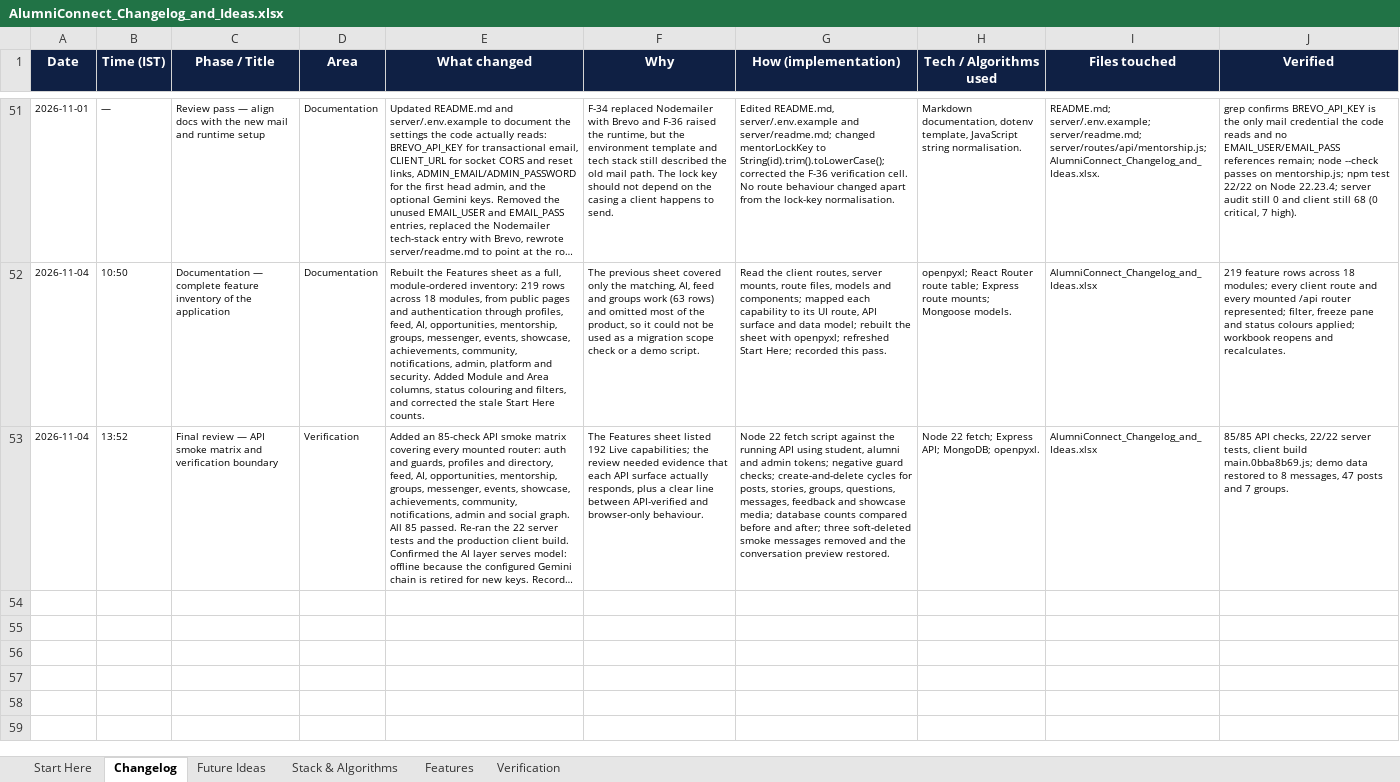
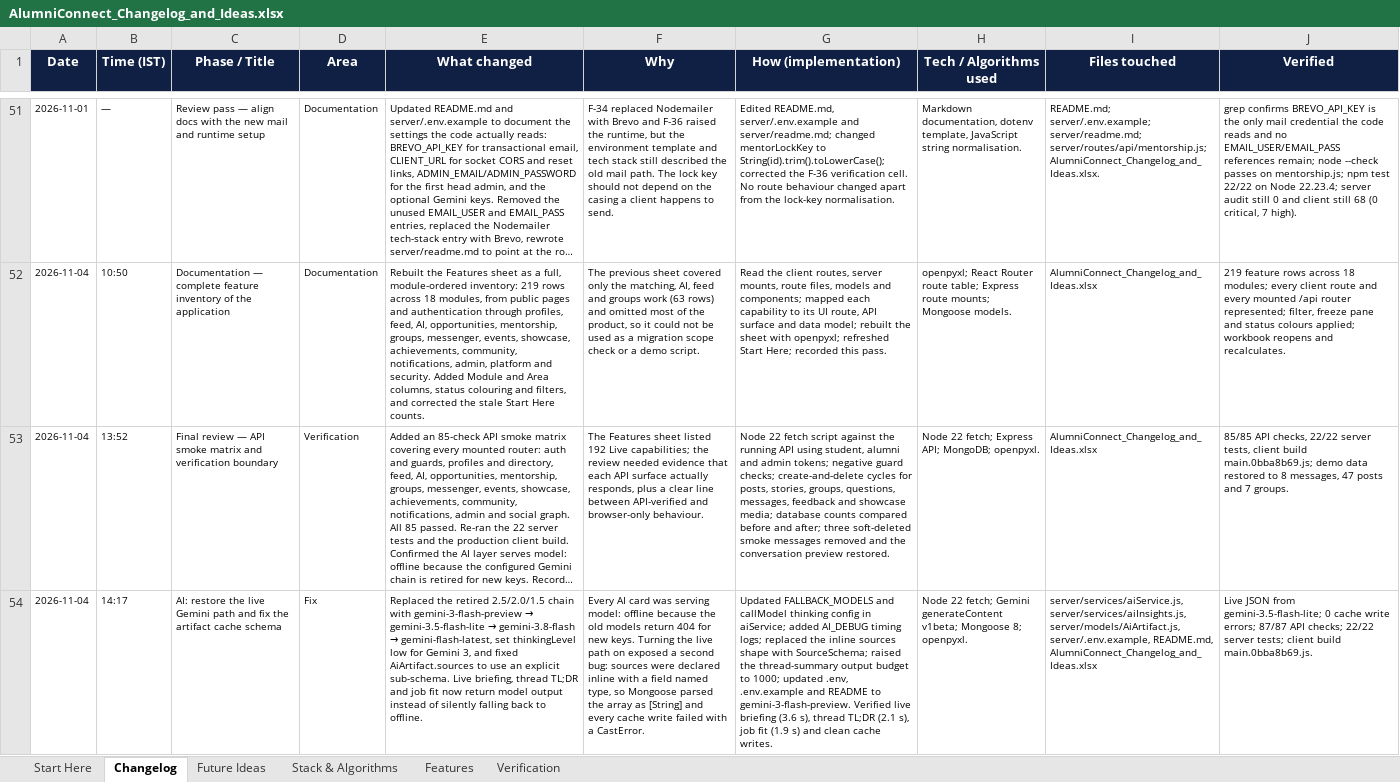
Before and after one commit to sathvikboina/alucon, an Excel workbook: AlumniConnect_Changelog_and_Ideas.xlsx, sheet Changelog, drawn as a sheet; only a part is shown, gaps mark what is left out; long unchanged cells end in …; values as stored, in another font and other column widths than the file's, no borders; the diff names each change by its address in the sheet, - before the commit and + after, or states it on an @@ line.

Commit message:
AI: restore the live Gemini path and fix artifact source caching

```diff
--- a/AlumniConnect_Changelog_and_Ideas.xlsx (sheet Changelog)
+++ b/AlumniConnect_Changelog_and_Ideas.xlsx (sheet Changelog)
+row 54: 2026-11-04 | 14:17 | AI: restore the live Gemini path and fix the artifact cache schema | Fix | Replaced the retired 2.5/2.0/1.5 chain with gemini-3-flash-preview → gemini-3.5-flash-lite → gemini-3.8-flash → gemini-flash-latest, set thinkingLevel low for Gemini 3, and fixed AiArtifact.sources to use an explicit sub-schema. Live briefing, thread TL;DR and job fit now return model output instead of silently falling back to offline. | Every AI card was serving model: offline because the old models return 404 for new keys. Turning the live path on exposed a second bug: sources were declared inline with a field named type, so Mongoose parsed the array as [String] and every cache write failed with a CastError. | Updated FALLBACK_MODELS and callModel thinking config in aiService; added AI_DEBUG timing logs; replaced the inline sources shape with SourceSchema; raised the thread-summary output budget to 1000; updated .env, .env.example and README to gemini-3-flash-preview. Verified live briefing (3.6 s), thread TL;DR (2.1 s), job fit (1.9 s) and clean cache writes. | Node 22 fetch; Gemini generateContent v1beta; Mongoose 8; openpyxl. | server/services/aiService.js, server/services/aiInsights.js, server/models/AiArtifact.js, server/.env.example, README.md, AlumniConnect_Changelog_and_Ideas.xlsx | Live JSON from gemini-3.5-flash-lite; 0 cache write errors; 87/87 API checks; 22/22 server tests; client build main.0bba8b69.js.
```
Also changed, not shown: sheet Verification, sheet Future Ideas, sheet Stack & Algorithms, sheet Features, sheet Start Here, 5 other files.
